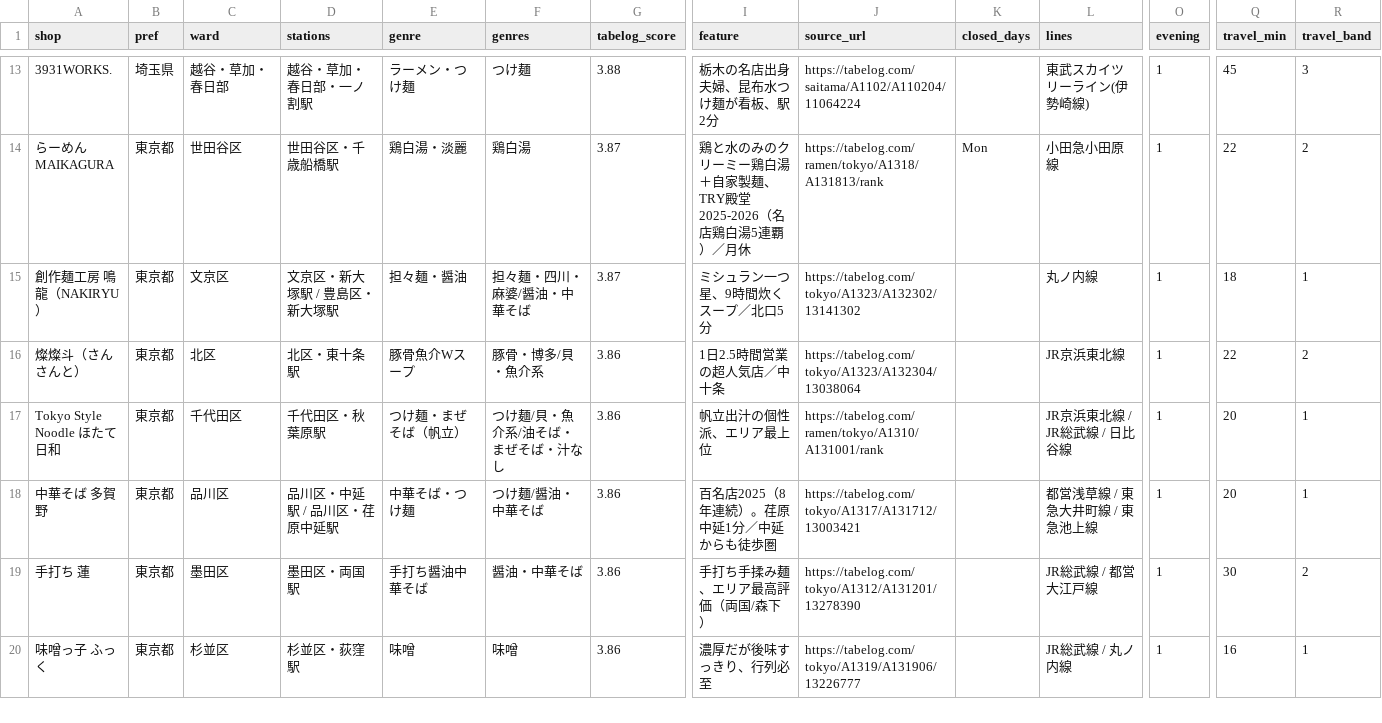
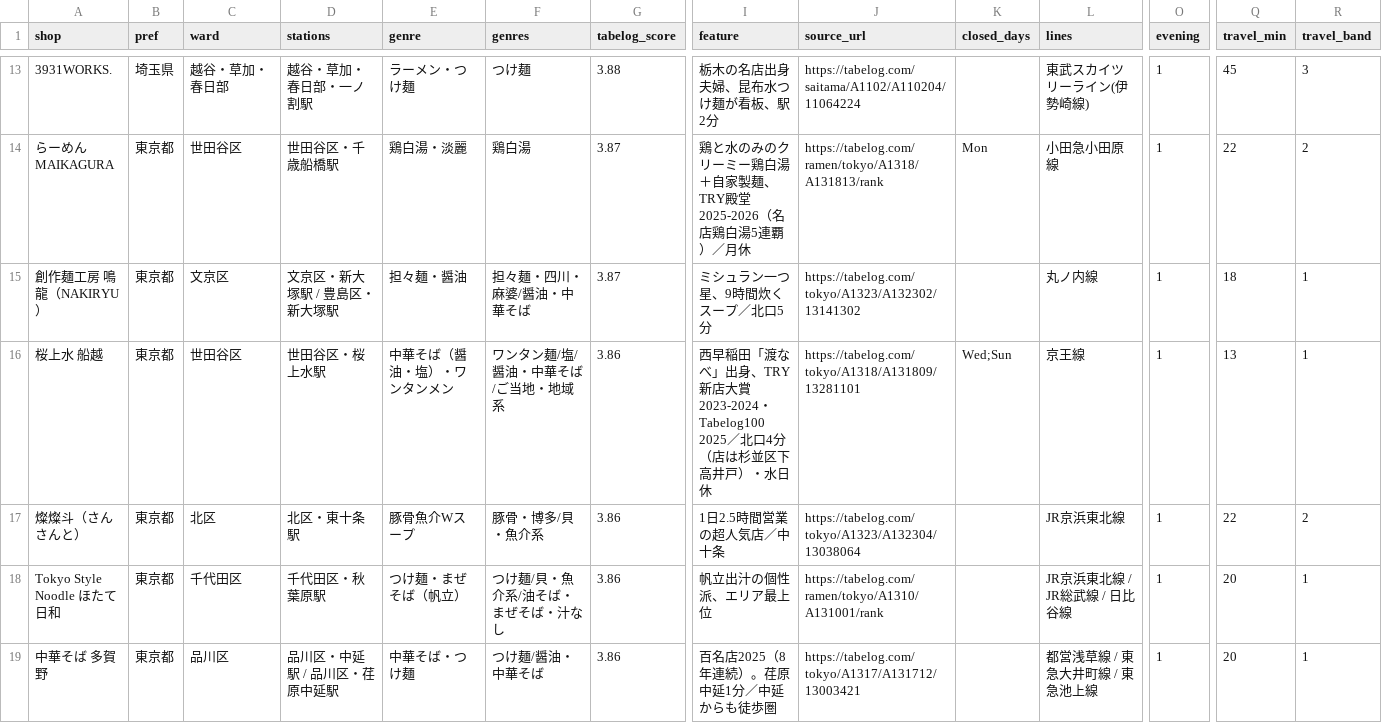
Before and after one commit to off53jub/RamenResearch, a CSV file: data/ramen.csv, drawn as a sheet; only a part is shown, gaps mark what is left out; the shorter side is filled out with more unchanged rows; rows hold the shown columns only; the diff names each change by its address in the sheet, - before the commit and + after, or states it on an @@ line.

```diff
--- a/data/ramen.csv
+++ b/data/ramen.csv
+row 16: 桜上水 船越 | 東京都 | 世田谷区 | 世田谷区・桜上水駅 | 中華そば（醤油・塩）・ワンタンメン | ワンタン麺/塩/醤油・中華そば/ご当地・地域系 | 3.86 | 西早稲田「渡なべ」出身、TRY新店大賞2023-2024・Tabelog100 2025／北口4分（店は杉並区下高井戸）・水日休 | https://tabelog.com/tokyo/A1318/A131809/13281101 | Wed;Sun | 京王線 | 1 | 13 | 1
```
Also changed, not shown: 10 other files.
